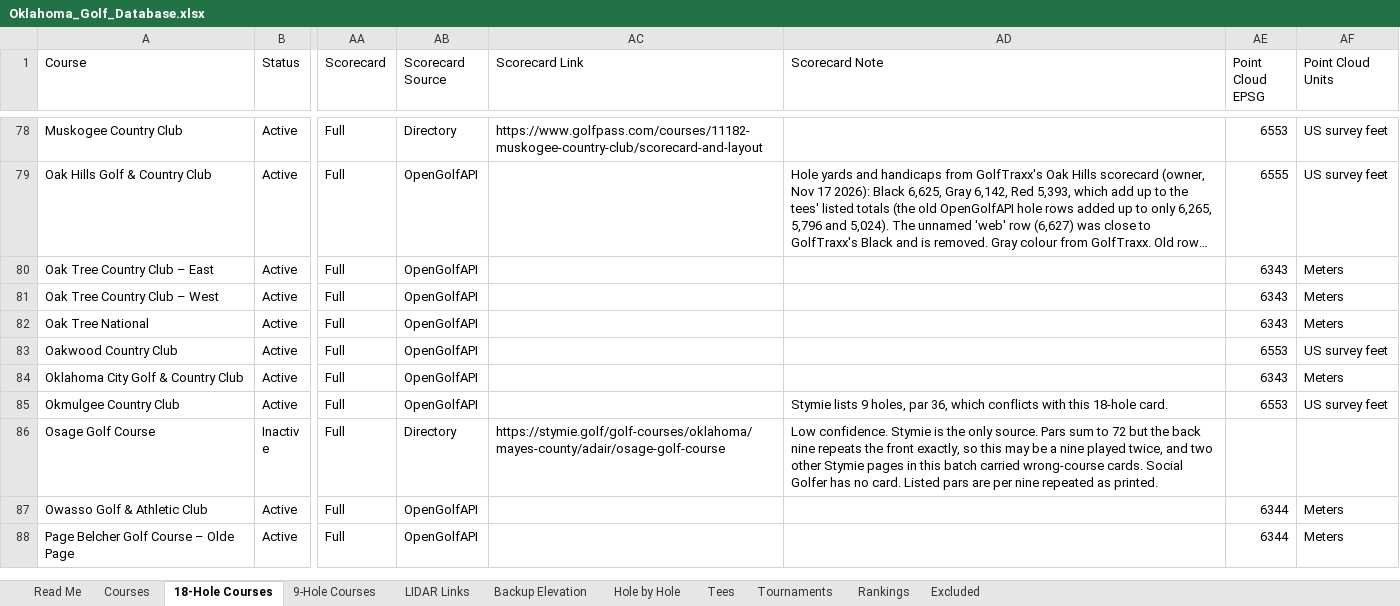
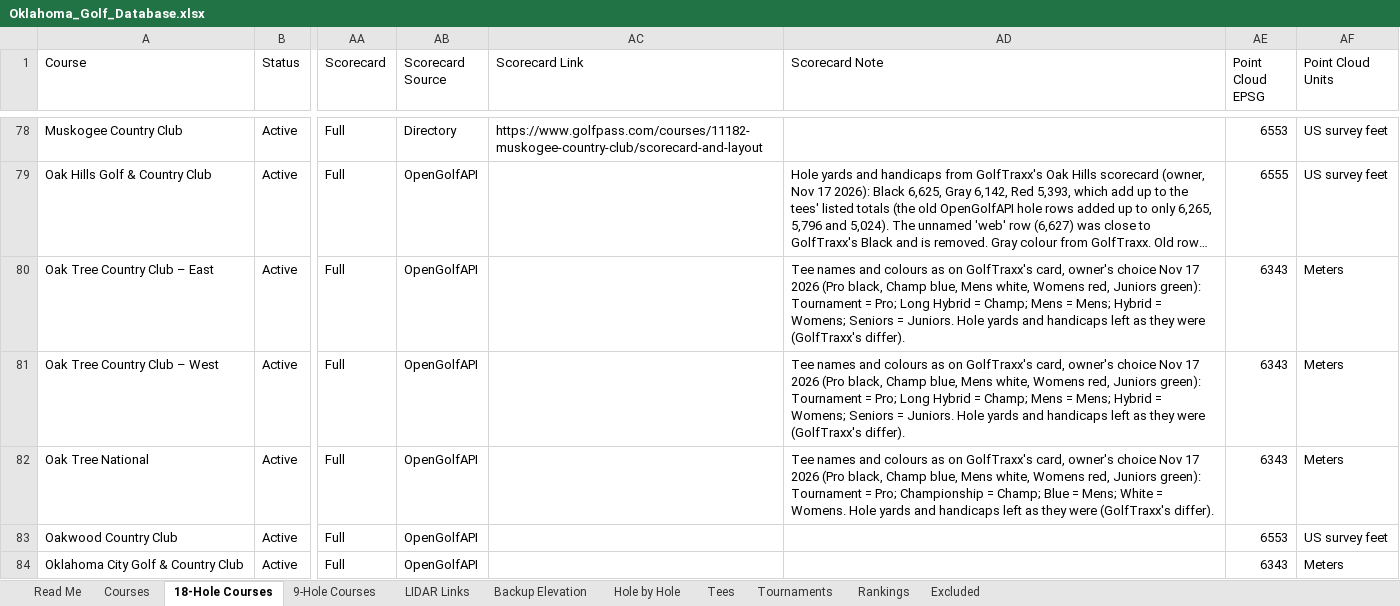
Before and after one commit to bamamba85/oklahoma-course-workshop, an Excel workbook: files/Oklahoma_Golf_Database.xlsx, sheet 18-Hole Courses, drawn as a sheet; only a part is shown, gaps mark what is left out; the shorter side is filled out with more unchanged rows; long unchanged cells end in …; values as stored, in another font and other column widths than the file's, no borders; table styles not drawn; the diff names each change by its address in the sheet, - before the commit and + after, or states it on an @@ line.

```diff
--- a/files/Oklahoma_Golf_Database.xlsx (sheet 18-Hole Courses)
+++ b/files/Oklahoma_Golf_Database.xlsx (sheet 18-Hole Courses)
-AD80:AD81 (Scorecard Note): (empty)
+AD80:AD81 (Scorecard Note): Tee names and colours as on GolfTraxx's card, owner's choice Nov 17 2026 (Pro black, Champ blue, Mens white, Womens red, Juniors green): Tournament = Pro; Long Hybrid = Champ; Mens = Mens; Hybrid = Womens; Seniors = Juniors. Hole yards and handicaps left as they were (GolfTraxx's differ).
-AD82 (Scorecard Note): (empty)
+AD82 (Scorecard Note): Tee names and colours as on GolfTraxx's card, owner's choice Nov 17 2026 (Pro black, Champ blue, Mens white, Womens red, Juniors green): Tournament = Pro; Championship = Champ; Blue = Mens; White = Womens. Hole yards and handicaps left as they were (GolfTraxx's differ).
```
Also changed, not shown: sheet Hole by Hole, sheet Tees, sheet Courses, 10 other files.
